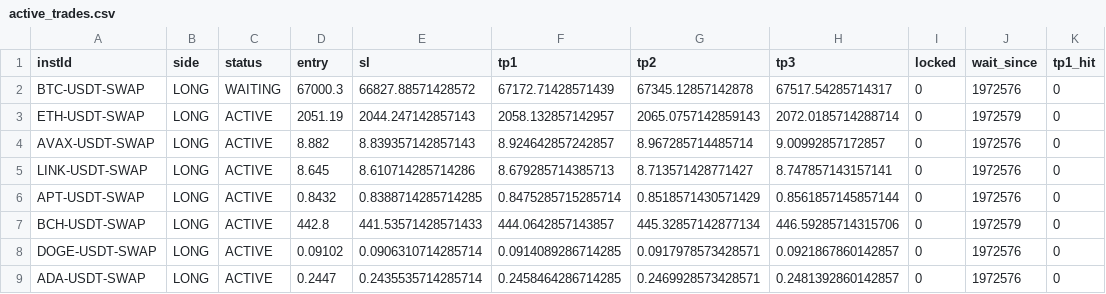
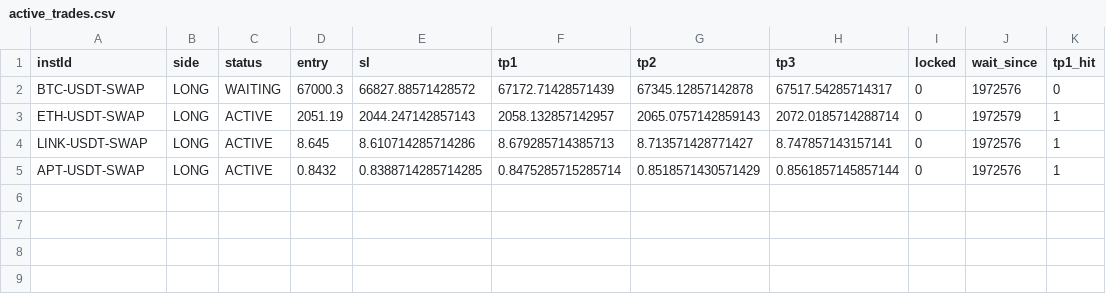
Before and after one commit to NickWu97/alpha-oracle-bot, a CSV file: active_trades.csv, drawn as a sheet.

Commit message:
chore: update trade state [skip ci]

```diff
--- a/active_trades.csv
+++ b/active_trades.csv
@@ -2,8 +2,4 @@ instId,side,status,entry,sl,tp1,tp2,tp3,locked,wait_since,tp1_hit
 BTC-USDT-SWAP,LONG,WAITING,67000.3,66827.88571428572,67172.71428571439,67345.12857142878,67517.54285714317,0,1972576,0
-ETH-USDT-SWAP,LONG,ACTIVE,2051.19,2044.247142857143,2058.132857142957,2065.0757142859143,2072.0185714288714,0,1972579,0
-AVAX-USDT-SWAP,LONG,ACTIVE,8.882,8.839357142857143,8.924642857242857,8.967285714485714,9.00992857172857,0,1972576,0
-LINK-USDT-SWAP,LONG,ACTIVE,8.645,8.610714285714286,8.679285714385713,8.713571428771427,8.747857143157141,0,1972576,0
-APT-USDT-SWAP,LONG,ACTIVE,0.8432,0.8388714285714285,0.8475285715285714,0.8518571430571429,0.8561857145857144,0,1972576,0
-BCH-USDT-SWAP,LONG,ACTIVE,442.8,441.53571428571433,444.0642857143857,445.32857142877134,446.59285714315706,0,1972579,0
-DOGE-USDT-SWAP,LONG,ACTIVE,0.09102,0.0906310714285714,0.0914089286714285,0.0917978573428571,0.0921867860142857,0,1972576,0
-ADA-USDT-SWAP,LONG,ACTIVE,0.2447,0.2435535714285714,0.2458464286714285,0.2469928573428571,0.2481392860142857,0,1972576,0
+ETH-USDT-SWAP,LONG,ACTIVE,2051.19,2044.247142857143,2058.132857142957,2065.0757142859143,2072.0185714288714,0,1972579,1
+LINK-USDT-SWAP,LONG,ACTIVE,8.645,8.610714285714286,8.679285714385713,8.713571428771427,8.747857143157141,0,1972576,1
+APT-USDT-SWAP,LONG,ACTIVE,0.8432,0.8388714285714285,0.8475285715285714,0.8518571430571429,0.8561857145857144,0,1972576,1
```
Also changed, not shown: 2 other files.
